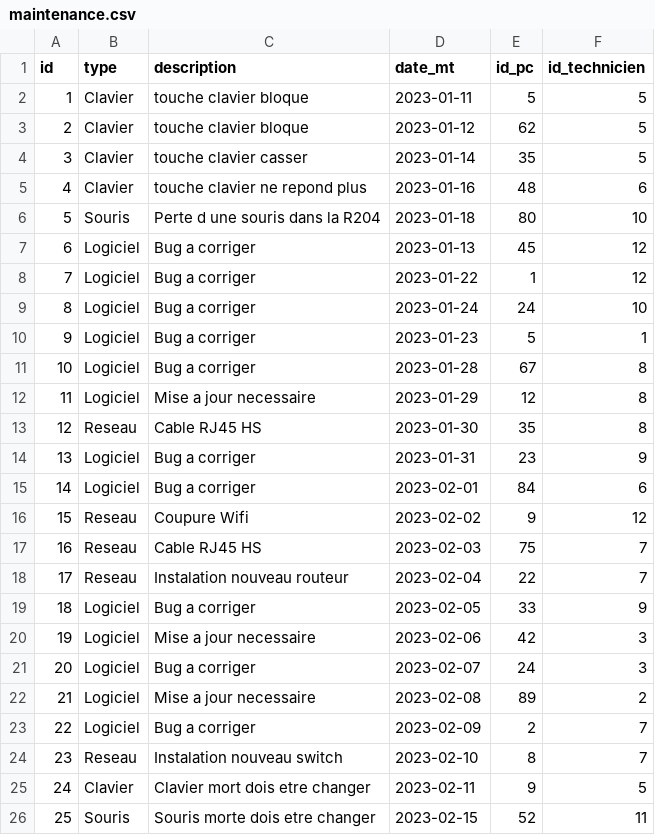
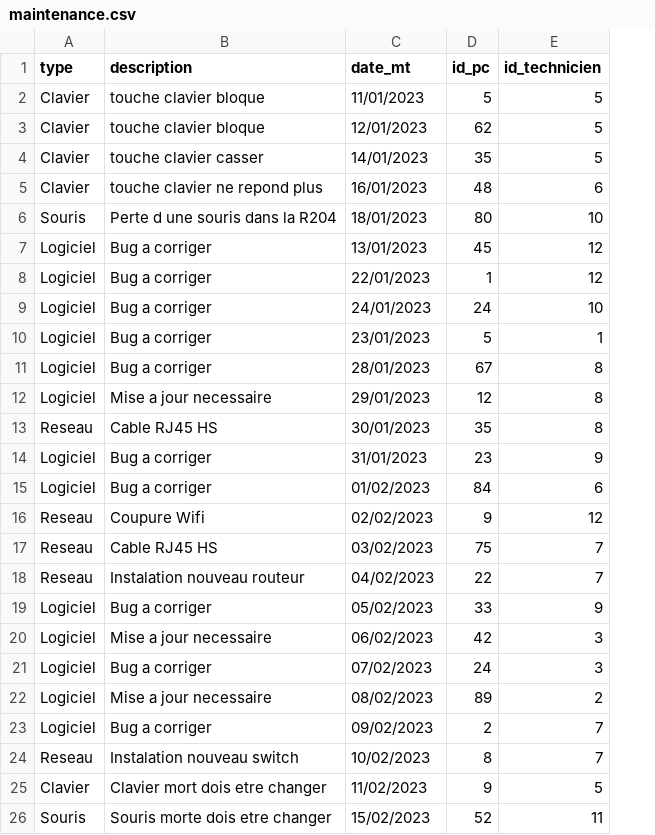
Before and after one commit to Cartical/SAE51, a CSV file: csv/maintenance.csv, drawn as a sheet; removed rows and columns are numbered as before the commit, all else as after; the diff names each change by its address in the sheet, - before the commit and + after, or states it on an @@ line.

```diff
--- a/csv/maintenance.csv
+++ b/csv/maintenance.csv
-column A (id), rows 2-26: 1 | 2 | 3 | 4 | 5 | 6 | 7 | 8 | 9 | 10 | 11 | 12 | 13 | 14 | 15 | 16 | 17 | 18 | 19 | 20 | 21 | 22 | 23 | 24 | 25
-C2 (date_mt): 2023-01-11
+C2 (date_mt): 11/01/2023
-C3 (date_mt): 2023-01-12
+C3 (date_mt): 12/01/2023
-C4 (date_mt): 2023-01-14
+C4 (date_mt): 14/01/2023
-C5 (date_mt): 2023-01-16
+C5 (date_mt): 16/01/2023
-C6 (date_mt): 2023-01-18
+C6 (date_mt): 18/01/2023
-C7 (date_mt): 2023-01-13
+C7 (date_mt): 13/01/2023
-C8 (date_mt): 2023-01-22
+C8 (date_mt): 22/01/2023
-C9 (date_mt): 2023-01-24
+C9 (date_mt): 24/01/2023
-C10 (date_mt): 2023-01-23
+C10 (date_mt): 23/01/2023
-C11 (date_mt): 2023-01-28
+C11 (date_mt): 28/01/2023
-C12 (date_mt): 2023-01-29
+C12 (date_mt): 29/01/2023
-C13 (date_mt): 2023-01-30
+C13 (date_mt): 30/01/2023
-C14 (date_mt): 2023-01-31
+C14 (date_mt): 31/01/2023
-C15 (date_mt): 2023-02-01
+C15 (date_mt): 01/02/2023
-C16 (date_mt): 2023-02-02
+C16 (date_mt): 02/02/2023
-C17 (date_mt): 2023-02-03
+C17 (date_mt): 03/02/2023
-C18 (date_mt): 2023-02-04
+C18 (date_mt): 04/02/2023
-C19 (date_mt): 2023-02-05
+C19 (date_mt): 05/02/2023
-C20 (date_mt): 2023-02-06
+C20 (date_mt): 06/02/2023
-C21 (date_mt): 2023-02-07
+C21 (date_mt): 07/02/2023
-C22 (date_mt): 2023-02-08
+C22 (date_mt): 08/02/2023
-C23 (date_mt): 2023-02-09
+C23 (date_mt): 09/02/2023
-C24 (date_mt): 2023-02-10
+C24 (date_mt): 10/02/2023
-C25 (date_mt): 2023-02-11
+C25 (date_mt): 11/02/2023
-C26 (date_mt): 2023-02-15
+C26 (date_mt): 15/02/2023
```
Also changed, not shown: csv/logiciel.csv, csv/pc.csv, 2 other files.
